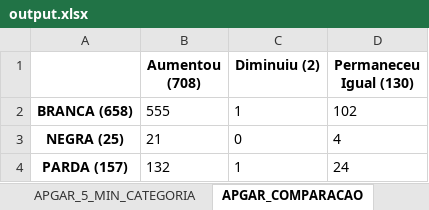
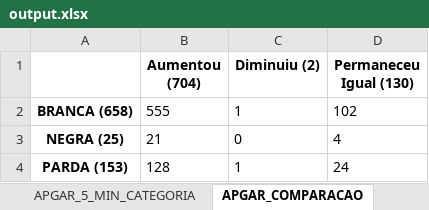
Before and after one commit to lfhillesheim/Nascimentos-Pre-Termo-em-Blumenau-SC, an Excel workbook: src/output.xlsx, sheet APGAR_COMPARACAO, drawn as a sheet; values as stored, in another font and other column widths than the file's, no borders; the diff names each change by its address in the sheet, - before the commit and + after, or states it on an @@ line.

```diff
--- a/src/output.xlsx (sheet APGAR_COMPARACAO)
+++ b/src/output.xlsx (sheet APGAR_COMPARACAO)
-B1: Aumentou (708)
+B1: Aumentou (704)
-A4: PARDA (157)
+A4: PARDA (153)
-B4 (Aumentou (704)): 132
+B4 (Aumentou (704)): 128
```
Also changed, not shown: sheet APGAR_1_MIN_CATEGORIA, sheet APGAR_5_MIN_CATEGORIA, sheet CATEGORIA_PREMATURIDADE, sheet CUIDADOS_PERINATAIS_RN, 32 other files.
